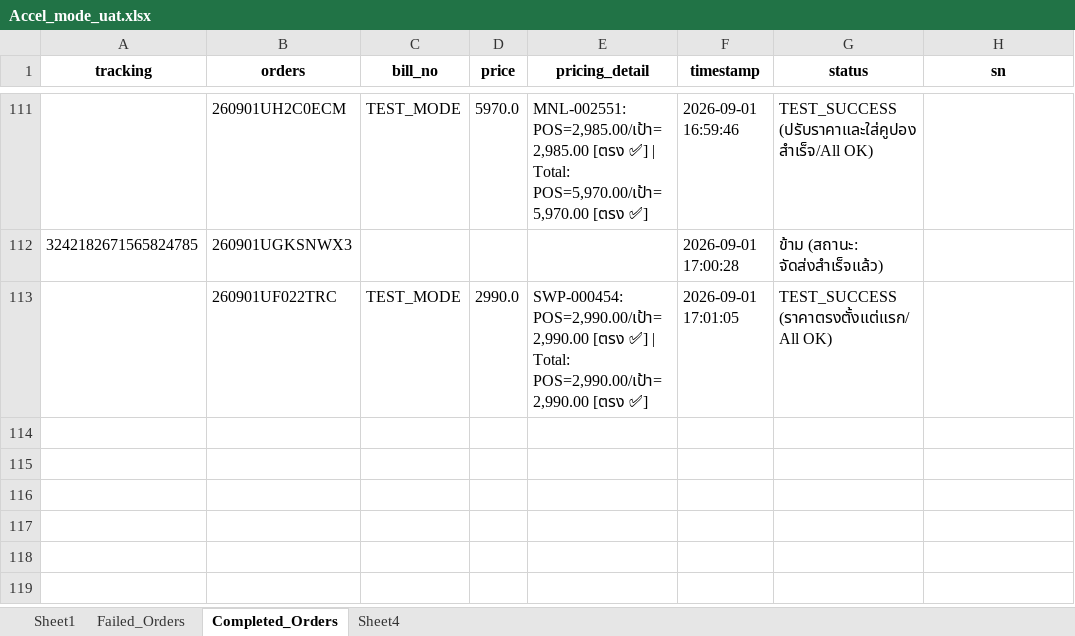
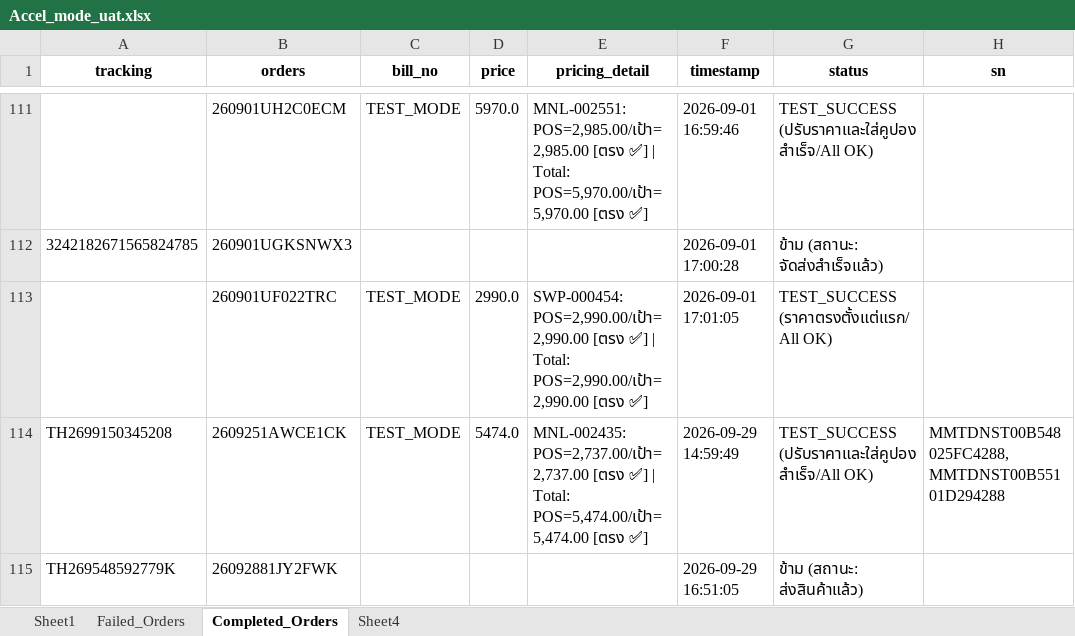
Before and after one commit to iHaveNoKnowledge/Python, an Excel workbook: projects/auto_page/autopageMKII/tables/Accel_mode_uat.xlsx, sheet Completed_Orders, drawn as a sheet; only a part is shown, gaps mark what is left out; values as stored, in another font and other column widths than the file's, no borders; the diff names each change by its address in the sheet, - before the commit and + after, or states it on an @@ line.

```diff
--- a/projects/auto_page/autopageMKII/tables/Accel_mode_uat.xlsx (sheet Completed_Orders)
+++ b/projects/auto_page/autopageMKII/tables/Accel_mode_uat.xlsx (sheet Completed_Orders)
+row 114: TH2699150345208 | 2609251AWCE1CK | TEST_MODE | 5474.0 | MNL-002435: POS=2,737.00/เป้า=2,737.00 [ตรง ✅] | Total: POS=5,474.00/เป้า=5,474.00 [ตรง ✅] | 2026-09-29 14:59:49 | TEST_SUCCESS (ปรับราคาและใส่คูปองสำเร็จ/All OK) | MMTDNST00B548025FC4288, MMTDNST00B55101D294288
+row 115: TH269548592779K | 26092881JY2FWK |  |  |  | 2026-09-29 16:51:05 | ข้าม (สถานะ: ส่งสินค้าแล้ว)
```
Also changed, not shown: sheet Failed_Orders, sheet Sheet1, projects/auto_page/autopageMKII/tables/cp_data.xlsx, 6 other files.
